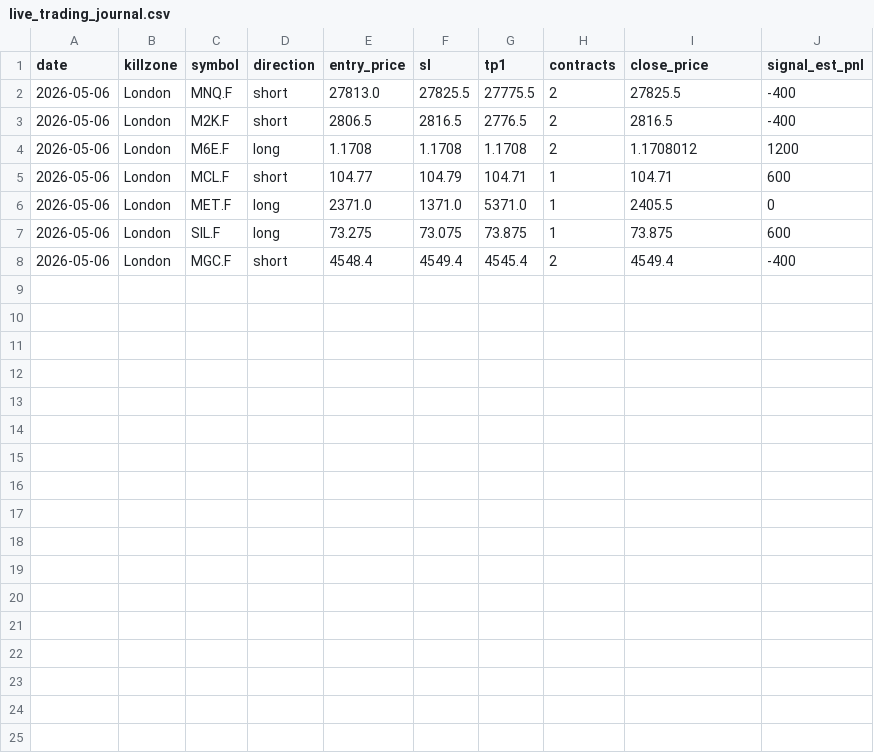
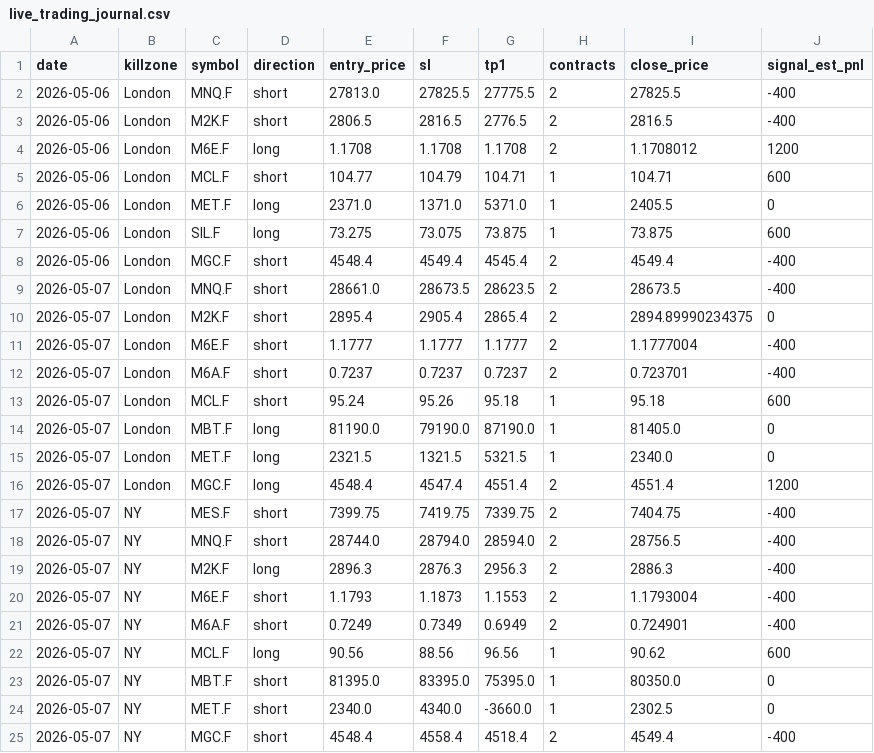
Before and after one commit to yip-lgtm/lgtm-trade, a CSV file: live_trading_journal.csv, drawn as a sheet; the diff names each change by its address in the sheet, - before the commit and + after, or states it on an @@ line.

Commit message:
Daily journal update 2026-05-07

```diff
--- a/live_trading_journal.csv
+++ b/live_trading_journal.csv
+row 9: 2026-05-07 | London | MNQ.F | short | 28661.0 | 28673.5 | 28623.5 | 2 | 28673.5 | -400
+row 10: 2026-05-07 | London | M2K.F | short | 2895.4 | 2905.4 | 2865.4 | 2 | 2894.89990234375 | 0
+row 11: 2026-05-07 | London | M6E.F | short | 1.1777 | 1.1777 | 1.1777 | 2 | 1.1777004 | -400
+row 12: 2026-05-07 | London | M6A.F | short | 0.7237 | 0.7237 | 0.7237 | 2 | 0.723701 | -400
+row 13: 2026-05-07 | London | MCL.F | short | 95.24 | 95.26 | 95.18 | 1 | 95.18 | 600
+row 14: 2026-05-07 | London | MBT.F | long | 81190.0 | 79190.0 | 87190.0 | 1 | 81405.0 | 0
+row 15: 2026-05-07 | London | MET.F | long | 2321.5 | 1321.5 | 5321.5 | 1 | 2340.0 | 0
+row 16: 2026-05-07 | London | MGC.F | long | 4548.4 | 4547.4 | 4551.4 | 2 | 4551.4 | 1200
+row 17: 2026-05-07 | NY | MES.F | short | 7399.75 | 7419.75 | 7339.75 | 2 | 7404.75 | -400
+row 18: 2026-05-07 | NY | MNQ.F | short | 28744.0 | 28794.0 | 28594.0 | 2 | 28756.5 | -400
+row 19: 2026-05-07 | NY | M2K.F | long | 2896.3 | 2876.3 | 2956.3 | 2 | 2886.3 | -400
+row 20: 2026-05-07 | NY | M6E.F | short | 1.1793 | 1.1873 | 1.1553 | 2 | 1.1793004 | -400
+row 21: 2026-05-07 | NY | M6A.F | short | 0.7249 | 0.7349 | 0.6949 | 2 | 0.724901 | -400
+row 22: 2026-05-07 | NY | MCL.F | long | 90.56 | 88.56 | 96.56 | 1 | 90.62 | 600
+row 23: 2026-05-07 | NY | MBT.F | short | 81395.0 | 83395.0 | 75395.0 | 1 | 80350.0 | 0
+row 24: 2026-05-07 | NY | MET.F | short | 2340.0 | 4340.0 | -3660.0 | 1 | 2302.5 | 0
+row 25: 2026-05-07 | NY | MGC.F | short | 4548.4 | 4558.4 | 4518.4 | 2 | 4549.4 | -400
```
Also changed, not shown: 2 other files.
